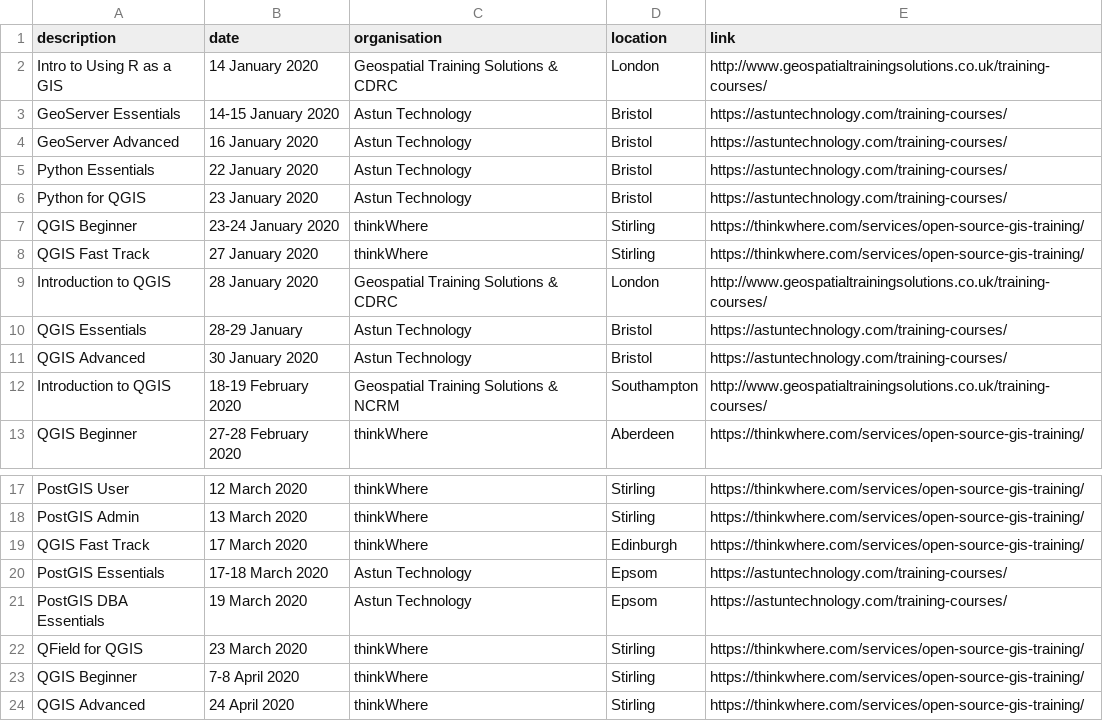
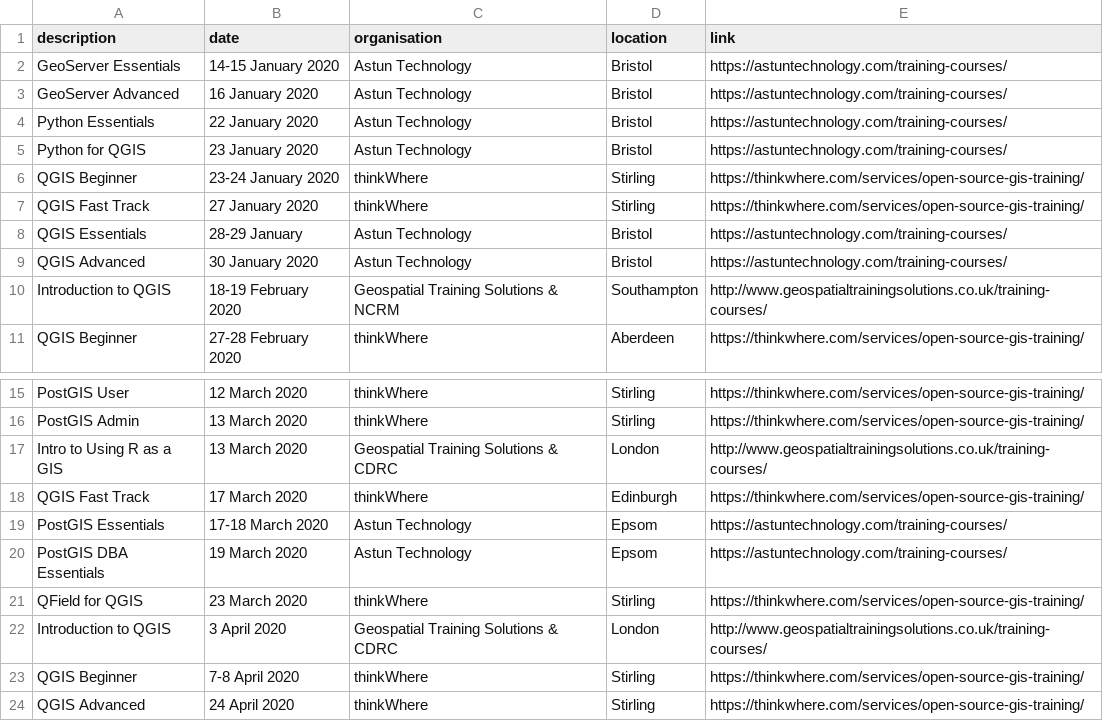
Before and after one commit to rachelesmee/website, a CSV file: _data/osgeouk_training.csv, drawn as a sheet; only a part is shown, gaps mark what is left out; removed rows and columns are numbered as before the commit, all else as after; the diff names each change by its address in the sheet, - before the commit and + after, or states it on an @@ line.

Commit message:
Update dates of courses for GTS

```diff
--- a/_data/osgeouk_training.csv
+++ b/_data/osgeouk_training.csv
-row 2: Intro to Using R as a GIS | 14 January 2020 | Geospatial Training Solutions & CDRC | London | http://www.geospatialtrainingsolutions.co.uk/training-courses/
-row 9: Introduction to QGIS | 28 January 2020 | Geospatial Training Solutions & CDRC | London | http://www.geospatialtrainingsolutions.co.uk/training-courses/
+row 17: Intro to Using R as a GIS | 13 March 2020 | Geospatial Training Solutions & CDRC | London | http://www.geospatialtrainingsolutions.co.uk/training-courses/
+row 22: Introduction to QGIS | 3 April 2020 | Geospatial Training Solutions & CDRC | London | http://www.geospatialtrainingsolutions.co.uk/training-courses/
```
